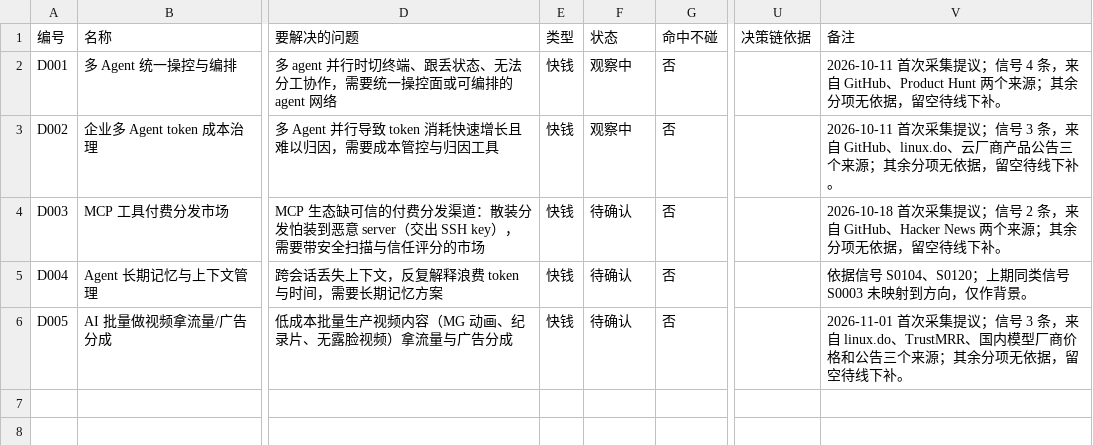
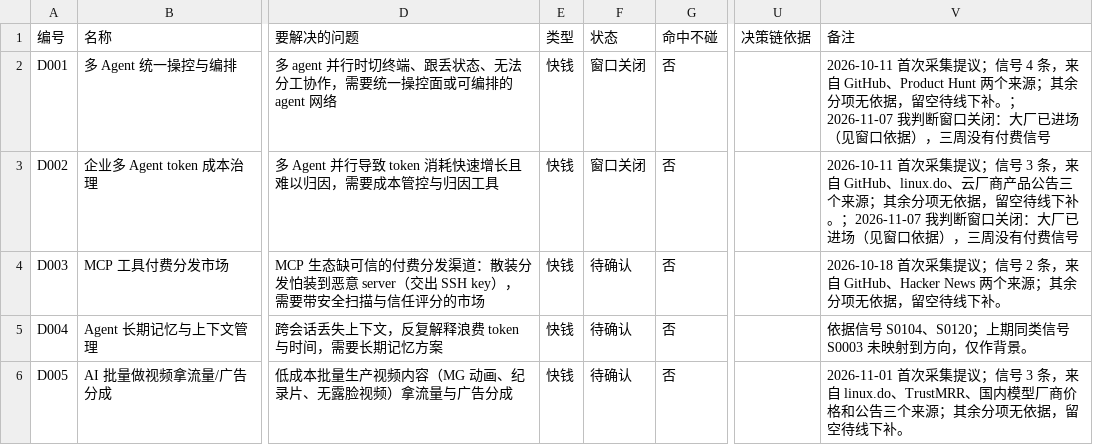
Before and after one commit to ApolloYvan/makingmoney, a CSV file: radar/数据/方向.csv, drawn as a sheet; only a part is shown, gaps mark what is left out; the diff names each change by its address in the sheet, - before the commit and + after, or states it on an @@ line.

```diff
--- a/radar/数据/方向.csv
+++ b/radar/数据/方向.csv
-F2:F3: 观察中
+F2:F3: 窗口关闭
-V2: …线下补。
+V2: …线下补。；2026-11-07 我判断窗口关闭：大厂已进场（见窗口依据），三周没有付费信号
-V3: …线下补。
+V3: …线下补。；2026-11-07 我判断窗口关闭：大厂已进场（见窗口依据），三周没有付费信号
```
Also changed, not shown: 4 other files.
